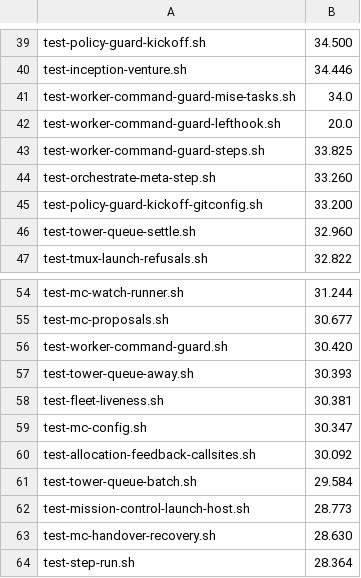
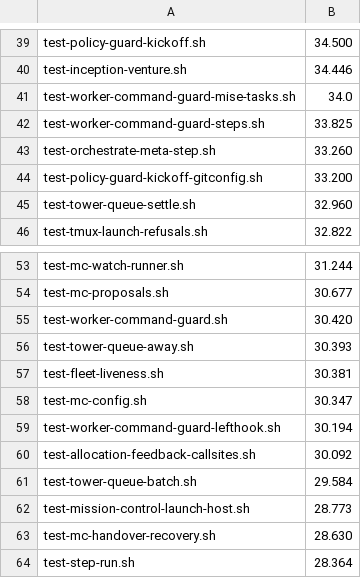
Before and after one commit to inkatze/planwright, a TSV file: config/test-durations.tsv, drawn as a sheet; only a part is shown, gaps mark what is left out.

Commit message:
test: pin the lefthook opt-in's refusals outside the worktree and record its measured duration
Adds the primary checkout, a sibling repository, symlinked and dot-dot paths, case variants of the closed names, and renames onto them as refusals under the opt-in, plus a scratch-to-worktree copy as allowed. The duration row moves to its measured value in sorted position.

```diff
--- a/config/test-durations.tsv
+++ b/config/test-durations.tsv
@@ -41,3 +41,2 @@ test-inception-venture.sh	34.446
 test-worker-command-guard-mise-tasks.sh	34.0
-test-worker-command-guard-lefthook.sh	20.0
 test-worker-command-guard-steps.sh	33.825
@@ -59,2 +58,3 @@ test-fleet-liveness.sh	30.381
 test-mc-config.sh	30.347
+test-worker-command-guard-lefthook.sh	30.194
 test-allocation-feedback-callsites.sh	30.092
```
Also changed, not shown: 1 other file.
